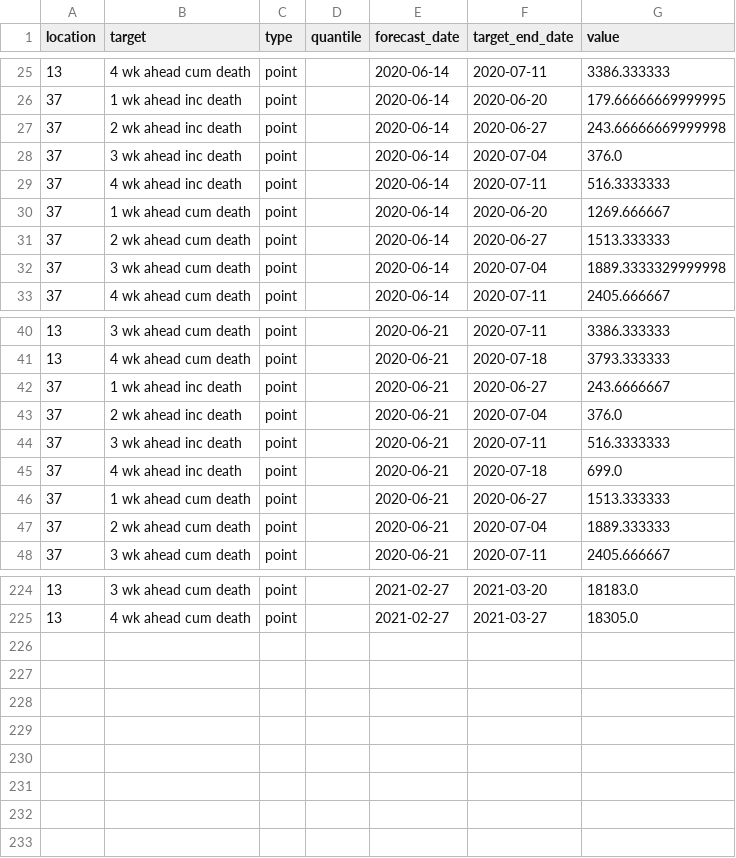
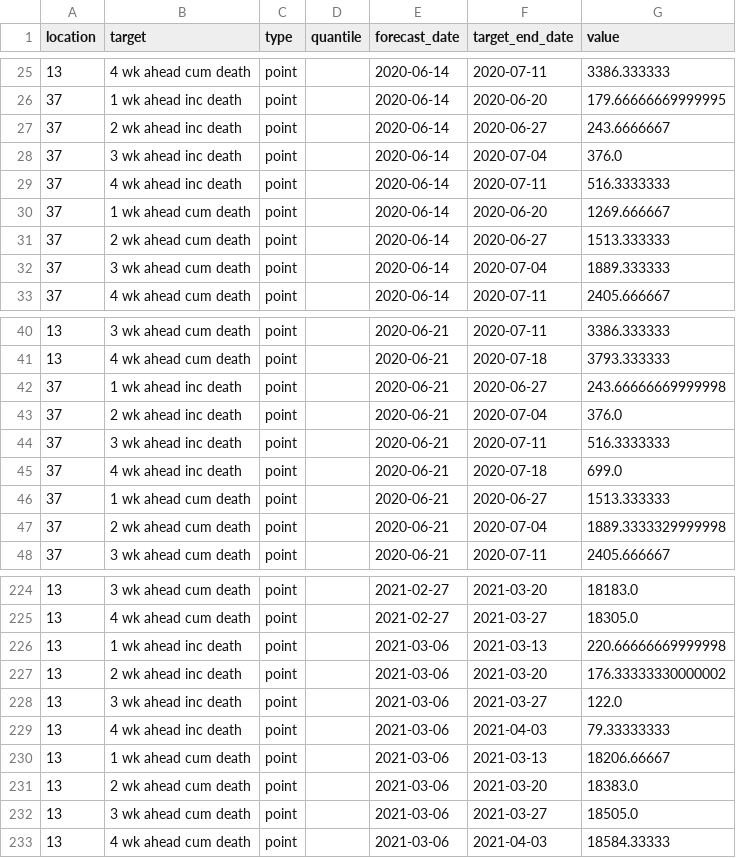
Before and after one commit to GTIdeas2020REU/covid-19-data, a CSV file: forecasts_processed/point/GT_CHHS-COVID19.csv, drawn as a sheet; only a part is shown, gaps mark what is left out; the diff covers the shown part only.

```diff
--- a/forecasts_processed/point/GT_CHHS-COVID19.csv
+++ b/forecasts_processed/point/GT_CHHS-COVID19.csv
@@ -26,3 +26,3 @@ location,target,type,quantile,forecast_date,target_end_date,value
 37,1 wk ahead inc death,point,,2020-06-14,2020-06-20,179.66666669999995
-37,2 wk ahead inc death,point,,2020-06-14,2020-06-27,243.66666669999998
+37,2 wk ahead inc death,point,,2020-06-14,2020-06-27,243.6666667
 37,3 wk ahead inc death,point,,2020-06-14,2020-07-04,376.0
@@ -31,3 +31,3 @@ location,target,type,quantile,forecast_date,target_end_date,value
 37,2 wk ahead cum death,point,,2020-06-14,2020-06-27,1513.333333
-37,3 wk ahead cum death,point,,2020-06-14,2020-07-04,1889.3333329999998
+37,3 wk ahead cum death,point,,2020-06-14,2020-07-04,1889.333333
 37,4 wk ahead cum death,point,,2020-06-14,2020-07-11,2405.666667
@@ -41,3 +41,3 @@ location,target,type,quantile,forecast_date,target_end_date,value
 13,4 wk ahead cum death,point,,2020-06-21,2020-07-18,3793.333333
-37,1 wk ahead inc death,point,,2020-06-21,2020-06-27,243.6666667
+37,1 wk ahead inc death,point,,2020-06-21,2020-06-27,243.66666669999998
 37,2 wk ahead inc death,point,,2020-06-21,2020-07-04,376.0
@@ -46,3 +46,3 @@ location,target,type,quantile,forecast_date,target_end_date,value
 37,1 wk ahead cum death,point,,2020-06-21,2020-06-27,1513.333333
-37,2 wk ahead cum death,point,,2020-06-21,2020-07-04,1889.333333
+37,2 wk ahead cum death,point,,2020-06-21,2020-07-04,1889.3333329999998
 37,3 wk ahead cum death,point,,2020-06-21,2020-07-11,2405.666667
@@ -225 +225,9 @@ location,target,type,quantile,forecast_date,target_end_date,value
 13,4 wk ahead cum death,point,,2021-02-27,2021-03-27,18305.0
+13,1 wk ahead inc death,point,,2021-03-06,2021-03-13,220.66666669999998
+13,2 wk ahead inc death,point,,2021-03-06,2021-03-20,176.33333330000002
+13,3 wk ahead inc death,point,,2021-03-06,2021-03-27,122.0
+13,4 wk ahead inc death,point,,2021-03-06,2021-04-03,79.33333333
+13,1 wk ahead cum death,point,,2021-03-06,2021-03-13,18206.66667
+13,2 wk ahead cum death,point,,2021-03-06,2021-03-20,18383.0
+13,3 wk ahead cum death,point,,2021-03-06,2021-03-27,18505.0
+13,4 wk ahead cum death,point,,2021-03-06,2021-04-03,18584.33333
```
Also changed, not shown: 23 edited cells elsewhere in this file, forecasts_processed/point/FDANIHASU-Sweight.csv, forecasts_processed/point/IBF-TimeSeries.csv, 30 other files.
